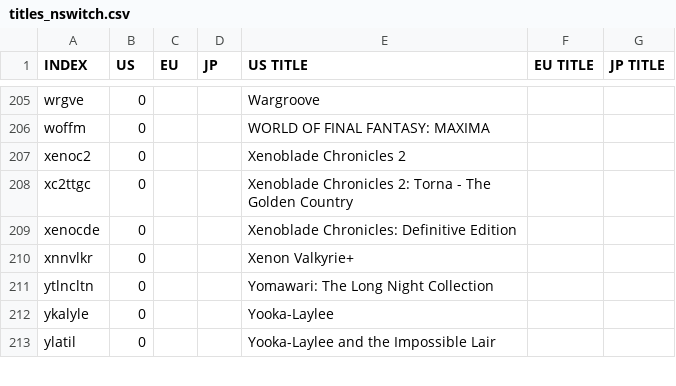
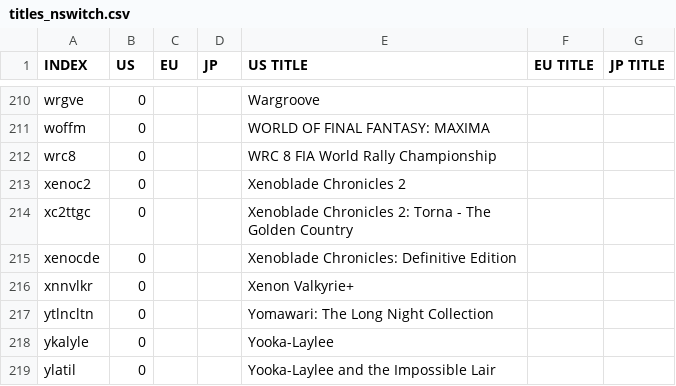
Before and after one commit to ninstar/Rich-Presence-U-DB, a CSV file: titles_nswitch.csv, drawn as a sheet; only a part is shown, gaps mark what is left out; the diff covers the shown part only; the diff names each change by its address in the sheet, - before the commit and + after, or states it on an @@ line.

```diff
--- a/titles_nswitch.csv
+++ b/titles_nswitch.csv
+row 212: wrc8 | 0 |  |  | WRC 8 FIA World Rally Championship
```
Also changed, not shown: 5 added rows elsewhere in this file.
